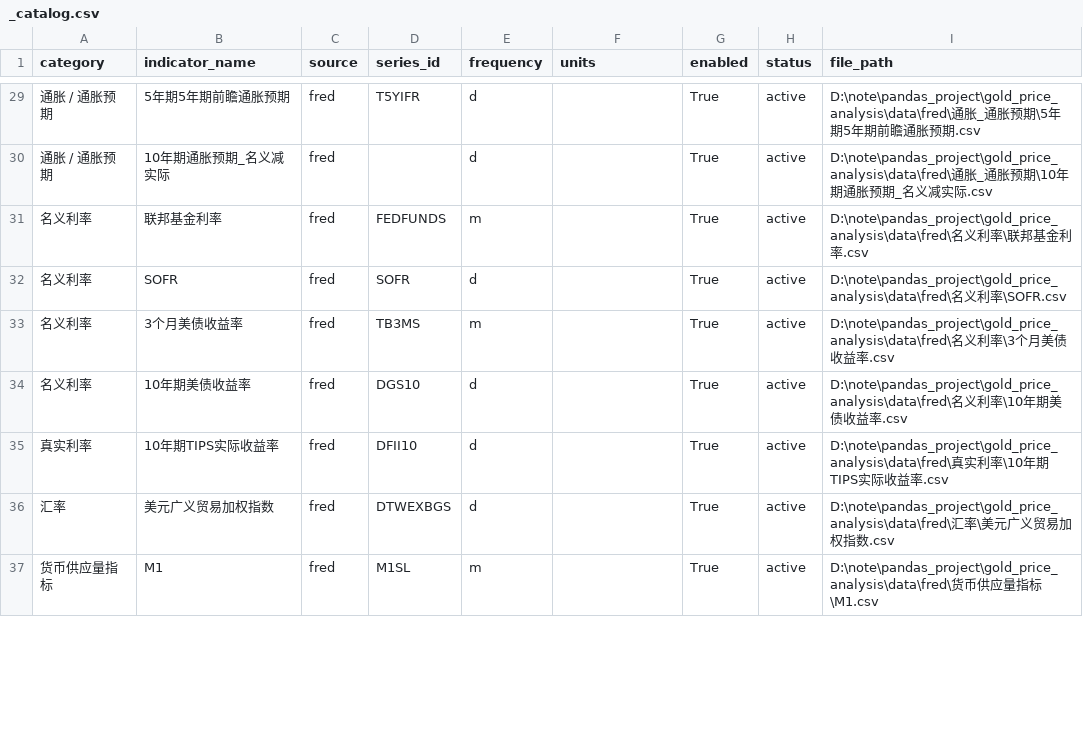
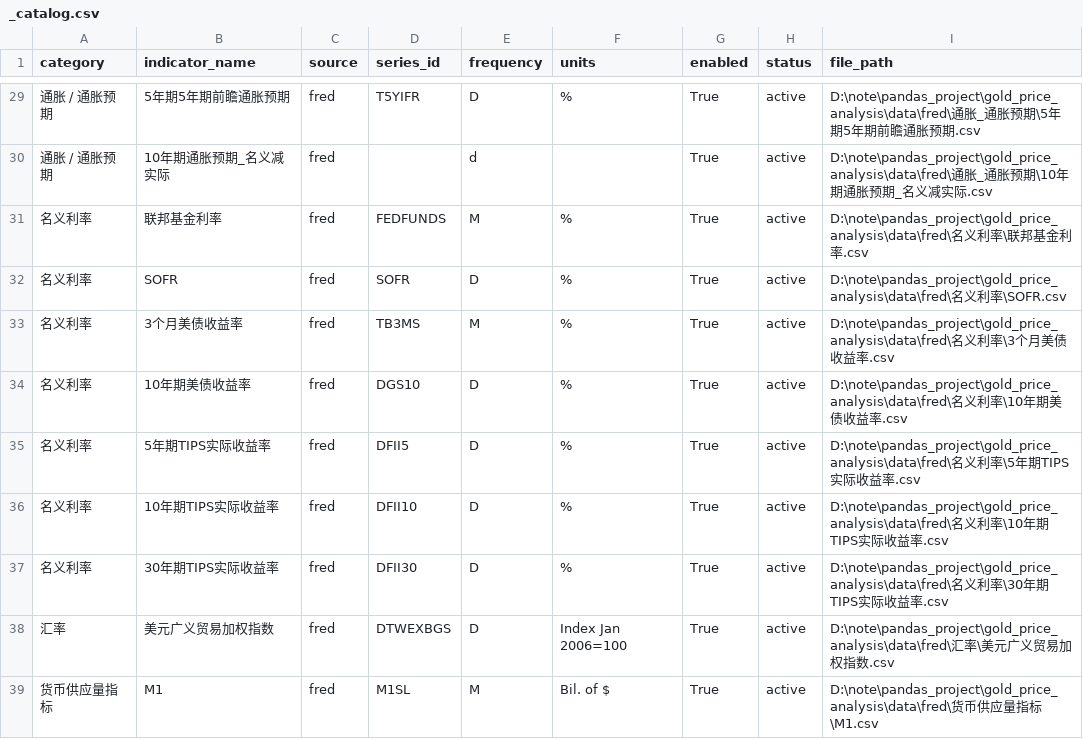
Before and after one commit to nobodylifriend/gold_factor_dashboard, a CSV file: data/fred/_catalog.csv, drawn as a sheet; only a part is shown, gaps mark what is left out; the diff covers the shown part only.

Commit message:
Add DFII TIPS series under nominal rates

```diff
--- a/data/fred/_catalog.csv
+++ b/data/fred/_catalog.csv
@@ -29,9 +29,11 @@ category,indicator_name,source,series_id,frequency,units,enabled,status,file_pat
-通胀 / 通胀预期,5年期5年期前瞻通胀预期,fred,T5YIFR,d,,True,active,D:\note\pandas_project\gold_price_analysis\data\fred\通胀_通胀预期\5年期5年期前瞻通胀预期.csv
+通胀 / 通胀预期,5年期5年期前瞻通胀预期,fred,T5YIFR,D,%,True,active,D:\note\pandas_project\gold_price_analysis\data\fred\通胀_通胀预期\5年期5年期前瞻通胀预期.csv
 通胀 / 通胀预期,10年期通胀预期_名义减实际,fred,,d,,True,active,D:\note\pandas_project\gold_price_analysis\data\fred\通胀_通胀预期\10年期通胀预期_名义减实际.csv
-名义利率,联邦基金利率,fred,FEDFUNDS,m,,True,active,D:\note\pandas_project\gold_price_analysis\data\fred\名义利率\联邦基金利率.csv
-名义利率,SOFR,fred,SOFR,d,,True,active,D:\note\pandas_project\gold_price_analysis\data\fred\名义利率\SOFR.csv
-名义利率,3个月美债收益率,fred,TB3MS,m,,True,active,D:\note\pandas_project\gold_price_analysis\data\fred\名义利率\3个月美债收益率.csv
-名义利率,10年期美债收益率,fred,DGS10,d,,True,active,D:\note\pandas_project\gold_price_analysis\data\fred\名义利率\10年期美债收益率.csv
-真实利率,10年期TIPS实际收益率,fred,DFII10,d,,True,active,D:\note\pandas_project\gold_price_analysis\data\fred\真实利率\10年期TIPS实际收益率.csv
-汇率,美元广义贸易加权指数,fred,DTWEXBGS,d,,True,active,D:\note\pandas_project\gold_price_analysis\data\fred\汇率\美元广义贸易加权指数.csv
-货币供应量指标,M1,fred,M1SL,m,,True,active,D:\note\pandas_project\gold_price_analysis\data\fred\货币供应量指标\M1.csv
+名义利率,联邦基金利率,fred,FEDFUNDS,M,%,True,active,D:\note\pandas_project\gold_price_analysis\data\fred\名义利率\联邦基金利率.csv
+名义利率,SOFR,fred,SOFR,D,%,True,active,D:\note\pandas_project\gold_price_analysis\data\fred\名义利率\SOFR.csv
+名义利率,3个月美债收益率,fred,TB3MS,M,%,True,active,D:\note\pandas_project\gold_price_analysis\data\fred\名义利率\3个月美债收益率.csv
+名义利率,10年期美债收益率,fred,DGS10,D,%,True,active,D:\note\pandas_project\gold_price_analysis\data\fred\名义利率\10年期美债收益率.csv
+名义利率,5年期TIPS实际收益率,fred,DFII5,D,%,True,active,D:\note\pandas_project\gold_price_analysis\data\fred\名义利率\5年期TIPS实际收益率.csv
+名义利率,10年期TIPS实际收益率,fred,DFII10,D,%,True,active,D:\note\pandas_project\gold_price_analysis\data\fred\名义利率\10年期TIPS实际收益率.csv
+名义利率,30年期TIPS实际收益率,fred,DFII30,D,%,True,active,D:\note\pandas_project\gold_price_analysis\data\fred\名义利率\30年期TIPS实际收益率.csv
+汇率,美元广义贸易加权指数,fred,DTWEXBGS,D,Index Jan 2006=100,True,active,D:\note\pandas_project\gold_price_analysis\data\fred\汇率\美元广义贸易加权指数.csv
+货币供应量指标,M1,fred,M1SL,M,Bil. of $,True,active,D:\note\pandas_project\gold_price_analysis\data\fred\货币供应量指标\M1.csv
```
Also changed, not shown: 40 edited cells elsewhere in this file, data/indicator_catalog.csv, 9 other files.
